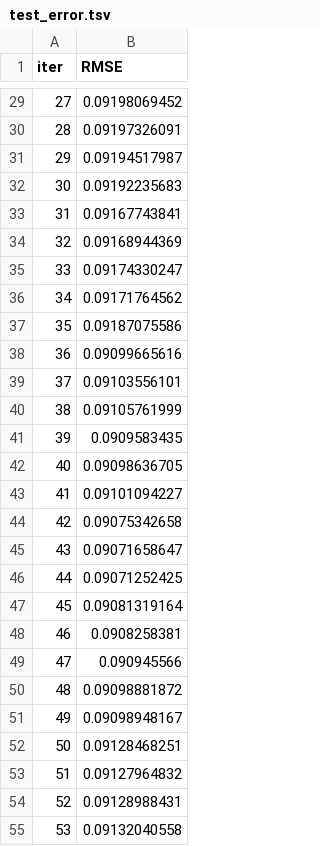
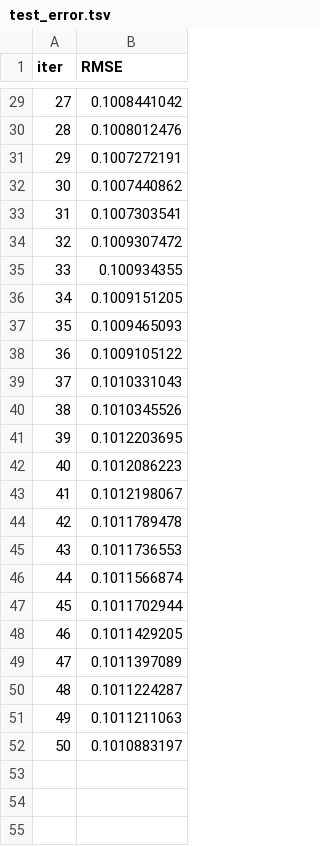
Before and after one commit to datawowio/thai-talent-wow, a TSV file: catboost_info/test_error.tsv, drawn as a sheet; only a part is shown, gaps mark what is left out; the diff covers the shown part only.

```diff
--- a/catboost_info/test_error.tsv
+++ b/catboost_info/test_error.tsv
@@ -29,27 +29,24 @@ iter	RMSE
-27	0.09198069452
-28	0.09197326091
-29	0.09194517987
-30	0.09192235683
-31	0.09167743841
-32	0.09168944369
-33	0.09174330247
-34	0.09171764562
-35	0.09187075586
-36	0.09099665616
-37	0.09103556101
-38	0.09105761999
-39	0.0909583435
-40	0.09098636705
-41	0.09101094227
-42	0.09075342658
-43	0.09071658647
-44	0.09071252425
-45	0.09081319164
-46	0.0908258381
-47	0.090945566
-48	0.09098881872
-49	0.09098948167
-50	0.09128468251
-51	0.09127964832
-52	0.09128988431
-53	0.09132040558
+27	0.1008441042
+28	0.1008012476
+29	0.1007272191
+30	0.1007440862
+31	0.1007303541
+32	0.1009307472
+33	0.100934355
+34	0.1009151205
+35	0.1009465093
+36	0.1009105122
+37	0.1010331043
+38	0.1010345526
+39	0.1012203695
+40	0.1012086223
+41	0.1012198067
+42	0.1011789478
+43	0.1011736553
+44	0.1011566874
+45	0.1011702944
+46	0.1011429205
+47	0.1011397089
+48	0.1011224287
+49	0.1011211063
+50	0.1010883197
```
Also changed, not shown: 41 removed rows and 27 edited cells elsewhere in this file, output/feature_engineered_data.csv, 20 other files.
